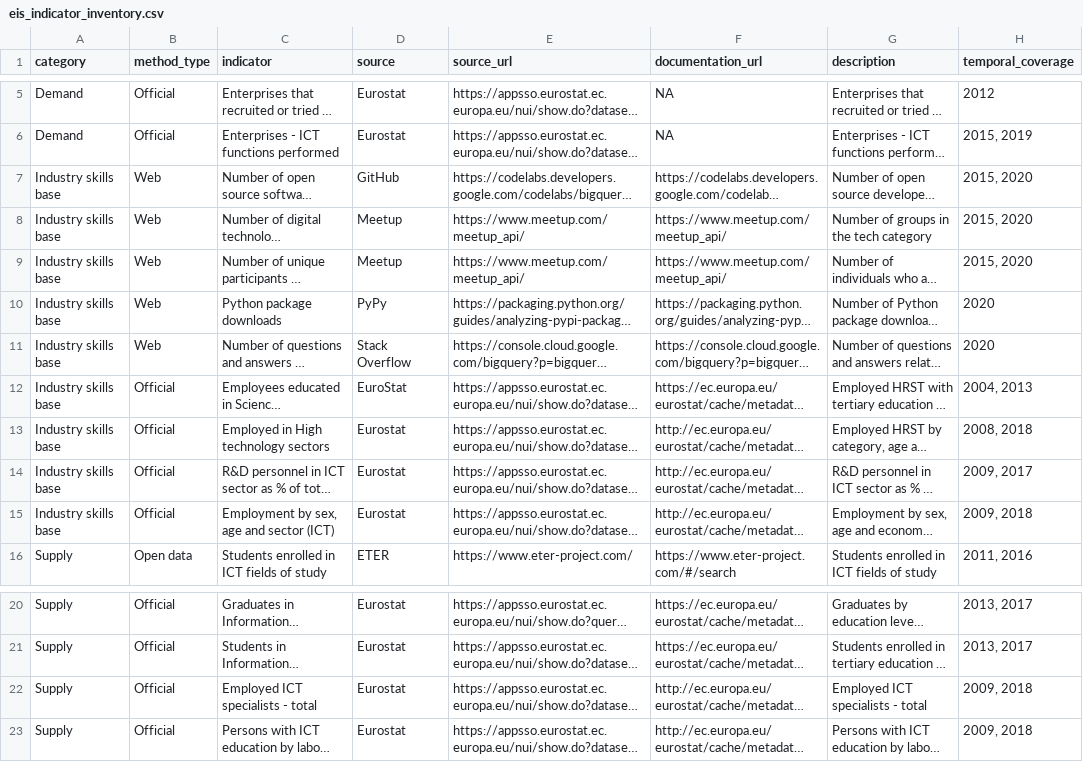
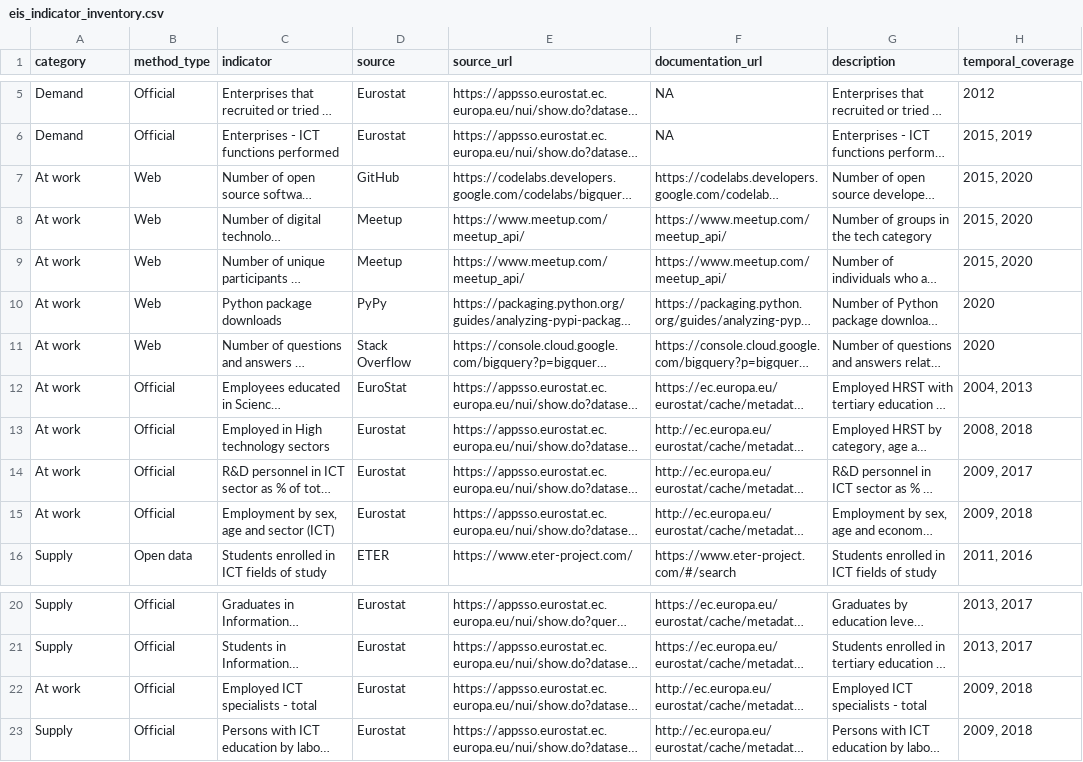
Before and after one commit to nestauk/eis, a CSV file: data/aux/eis_indicator_inventory.csv, drawn as a sheet; only a part is shown, gaps mark what is left out; long unchanged cells end in …; the diff names each change by its address in the sheet, - before the commit and + after, or states it on an @@ line.

Commit message:
EDA of various indicators for final report

```diff
--- a/data/aux/eis_indicator_inventory.csv
+++ b/data/aux/eis_indicator_inventory.csv
-A7:A15 (category): Industry skills base
+A7:A15 (category): At work
-A22 (category): Supply
+A22 (category): At work
```
Also changed, not shown: 31 other files.
